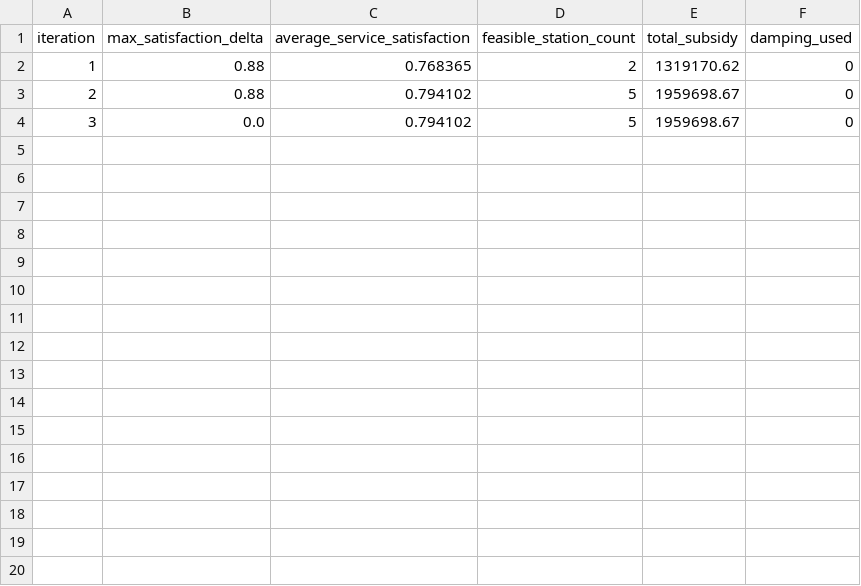
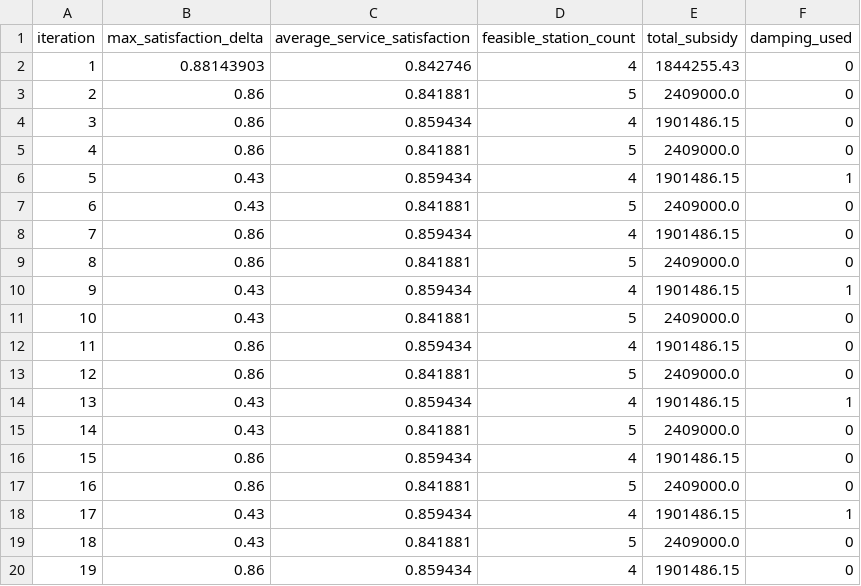
Before and after one commit to Dictatora0/EECMCM-B, a CSV file: Solutions/RQ3/outputs/3_1_best_price_scheme_iteration_trace.csv, drawn as a sheet; only a part is shown; the diff covers the shown part only.

Commit message:
Add output CSV files for RQ3 and RQ4 analysis
- Created 3_2_pareto_representative_schemes.csv with representative schemes data for RQ3.
- Added 4_1_scenario_unified_summary.csv summarizing various scenarios for RQ4.
- Introduced 4_3_monte_carlo_samples.csv containing Monte Carlo simulation samples for RQ4.
- Included 4_3_monte_carlo_summary.csv with summary statistics from Monte Carlo simulations for RQ4.

```diff
--- a/Solutions/RQ3/outputs/3_1_best_price_scheme_iteration_trace.csv
+++ b/Solutions/RQ3/outputs/3_1_best_price_scheme_iteration_trace.csv
@@ -1,4 +1,20 @@
 iteration,max_satisfaction_delta,average_service_satisfaction,feasible_station_count,total_subsidy,damping_used
-1,0.88,0.768365,2,1319170.62,0
-2,0.88,0.794102,5,1959698.67,0
-3,0.0,0.794102,5,1959698.67,0
+1,0.88143903,0.842746,4,1844255.43,0
+2,0.86,0.841881,5,2409000.0,0
+3,0.86,0.859434,4,1901486.15,0
+4,0.86,0.841881,5,2409000.0,0
+5,0.43,0.859434,4,1901486.15,1
+6,0.43,0.841881,5,2409000.0,0
+7,0.86,0.859434,4,1901486.15,0
+8,0.86,0.841881,5,2409000.0,0
+9,0.43,0.859434,4,1901486.15,1
+10,0.43,0.841881,5,2409000.0,0
+11,0.86,0.859434,4,1901486.15,0
+12,0.86,0.841881,5,2409000.0,0
+13,0.43,0.859434,4,1901486.15,1
+14,0.43,0.841881,5,2409000.0,0
+15,0.86,0.859434,4,1901486.15,0
+16,0.86,0.841881,5,2409000.0,0
+17,0.43,0.859434,4,1901486.15,1
+18,0.43,0.841881,5,2409000.0,0
+19,0.86,0.859434,4,1901486.15,0
```
Also changed, not shown: 11 added rows elsewhere in this file, Solutions/RQ3/outputs/3_1_best_price_scheme_summary.csv, Solutions/RQ3/outputs/3_1_dual_scheme_comparison.csv, 57 other files.
